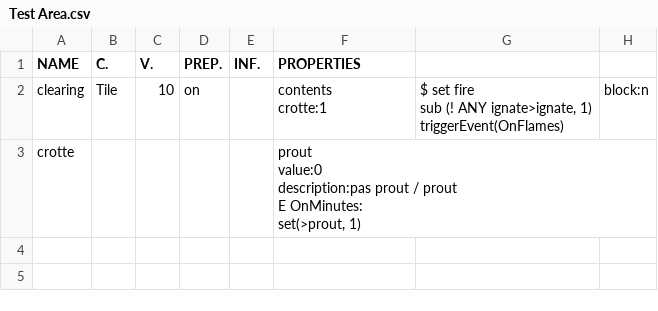
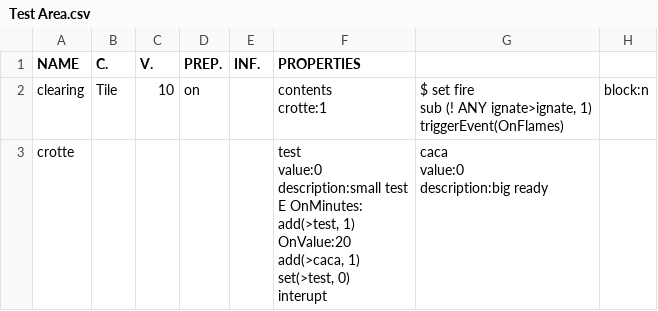
Before and after one commit to GameInSociety/RogueText, a CSV file: Assets/Resources/Items/Test Area.csv, drawn as a sheet.

```diff
--- a/Assets/Resources/Items/Test Area.csv
+++ b/Assets/Resources/Items/Test Area.csv
@@ -5,6 +5,16 @@ sub (! ANY ignate>ignate, 1)
 triggerEvent(OnFlames)","block:n","","","","","","","","","","","","","","","","","",""
-"crotte","","","","","prout
-value:0
-description:pas prout / prout
-E OnMinutes:
-set(>prout, 1)","","","","","","","","","","","","","","","","","","","",""
+"crotte","","","","","test
+value:0
+
+description:small test
+
+E OnMinutes:
+add(>test, 1)
+
+OnValue:20
+add(>caca, 1)
+set(>test, 0)
+interupt","caca
+value:0
+
+description:big ready","","","","","","","","","","","","","","","","","","",""
```
Also changed, not shown: 24 other files.
